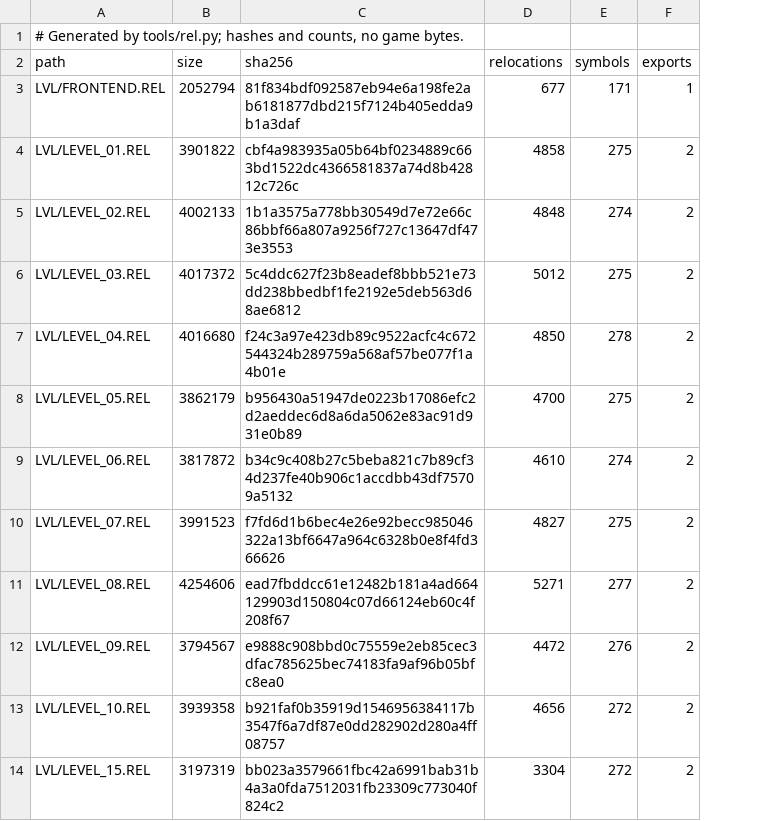
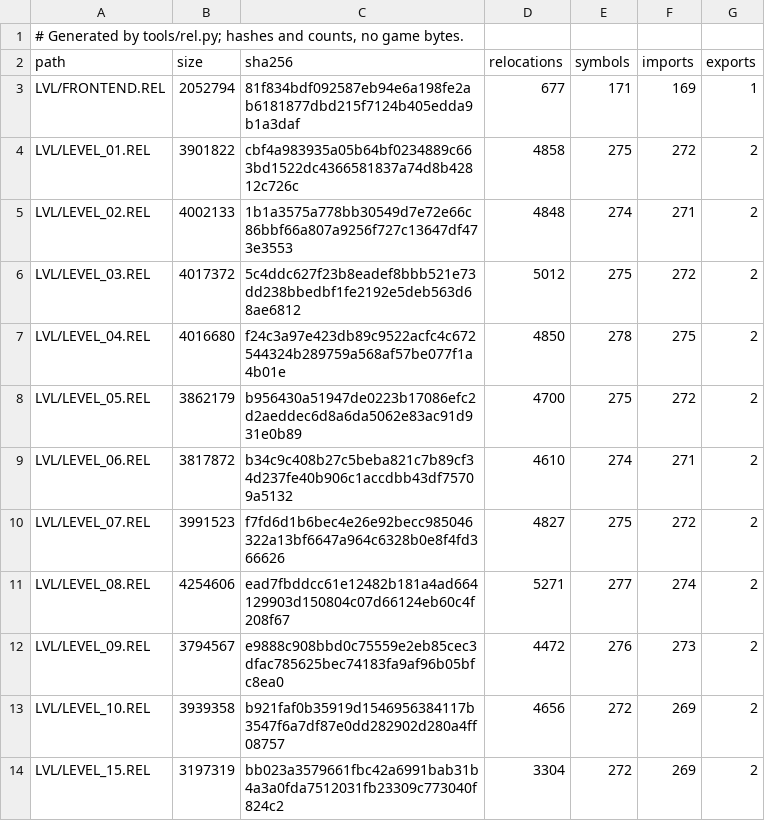
Before and after one commit to OpenRAC/rac5-sm-decomp, a TSV file: config/levels/modules.tsv, drawn as a sheet; only a part is shown; the diff names each change by its address in the sheet, - before the commit and + after, or states it on an @@ line.

```diff
--- a/config/levels/modules.tsv
+++ b/config/levels/modules.tsv
+column F (imports), rows 3-14: 169 | 272 | 271 | 272 | 275 | 272 | 271 | 272 | 274 | 273 | 269 | 269
```
Also changed, not shown: 10 other files.
